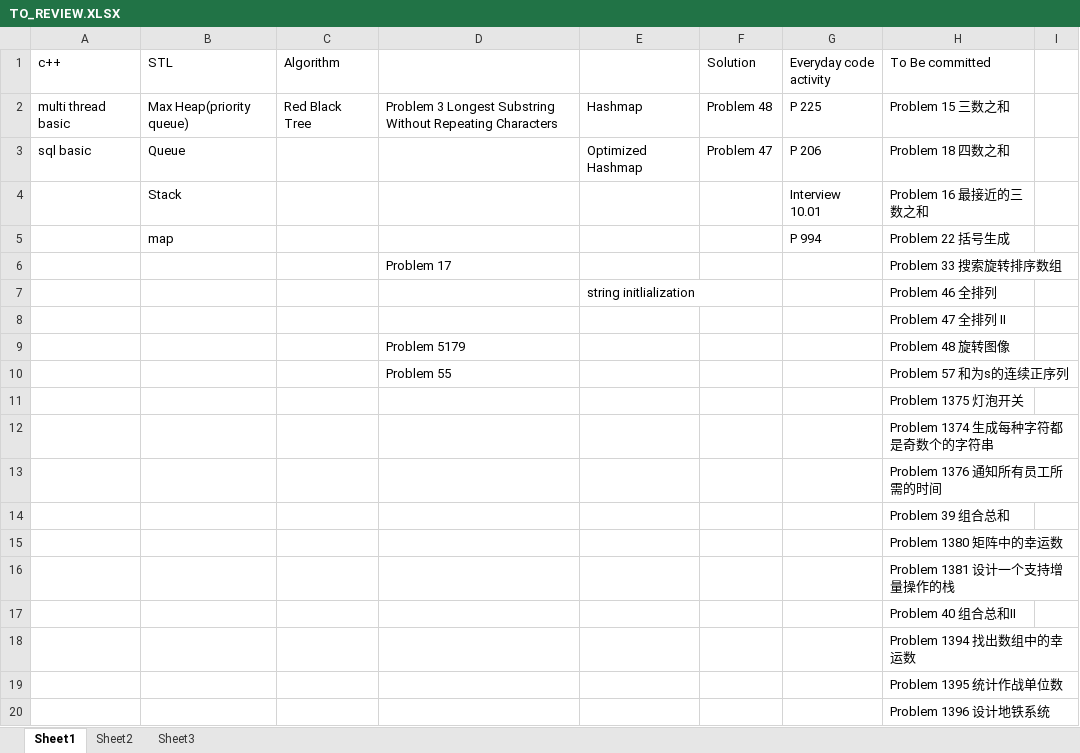
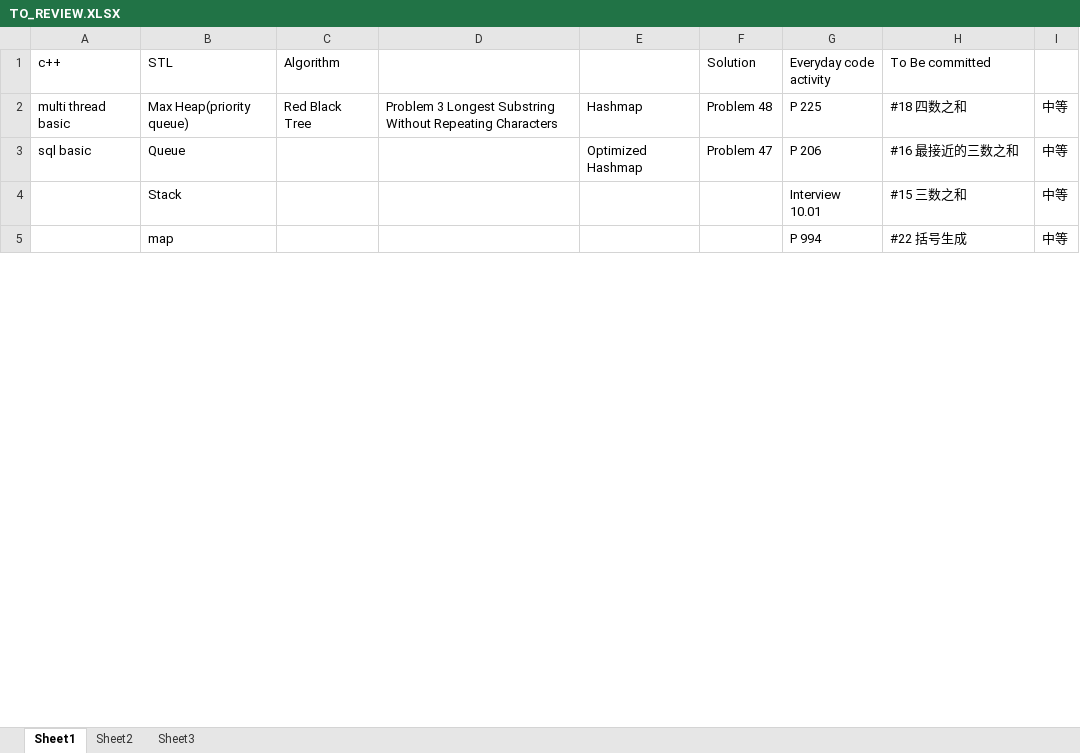
Before and after one commit to ZhiweiYan-96/leetcode_solution, an Excel workbook: TO_REVIEW.XLSX, sheet Sheet1, drawn as a sheet; only a part is shown; values as stored, in another font and other column widths than the file's, no borders; removed rows and columns are numbered as before the commit, all else as after; the diff covers the shown part only; the diff names each change by its address in the sheet, - before the commit and + after, or states it on an @@ line.

Commit message:
Update, problem 54, 73, 28

```diff
--- a/TO_REVIEW.XLSX (sheet Sheet1)
+++ b/TO_REVIEW.XLSX (sheet Sheet1)
-H2 (To Be committed): Problem 15 三数之和
+H2 (To Be committed): #18 四数之和
-I2:I5: (empty)
+I2:I5: 中等
-H3 (To Be committed): Problem 18 四数之和
+H3 (To Be committed): #16 最接近的三数之和
-H4 (To Be committed): Problem 16 最接近的三数之和
+H4 (To Be committed): #15 三数之和
-H5 (To Be committed): Problem 22 括号生成
+H5 (To Be committed): #22 括号生成
-row 6:  |  |  | Problem 17 |  |  |  | Problem 33 搜索旋转排序数组
-row 7:  |  |  |  | string initlialization |  |  | Problem 46 全排列
-row 8:  |  |  |  |  |  |  | Problem 47 全排列 II
-row 9:  |  |  | Problem 5179 |  |  |  | Problem 48 旋转图像
-row 10:  |  |  | Problem 55 |  |  |  | Problem 57 和为s的连续正序列
-row 11:  |  |  |  |  |  |  | Problem 1375 灯泡开关
-row 12:  |  |  |  |  |  |  | Problem 1374 生成每种字符都是奇数个的字符串
-row 13:  |  |  |  |  |  |  | Problem 1376 通知所有员工所需的时间
-row 14:  |  |  |  |  |  |  | Problem 39 组合总和
-row 15:  |  |  |  |  |  |  | Problem 1380 矩阵中的幸运数
-row 16:  |  |  |  |  |  |  | Problem 1381 设计一个支持增量操作的栈
-row 17:  |  |  |  |  |  |  | Problem 40 组合总和II
-row 18:  |  |  |  |  |  |  | Problem 1394 找出数组中的幸运数
-row 19:  |  |  |  |  |  |  | Problem 1395 统计作战单位数
-row 20:  |  |  |  |  |  |  | Problem 1396 设计地铁系统
```
Also changed, not shown: 49 added rows, 14 removed rows and 1 edited cell elsewhere in this sheet, 5 other files.
